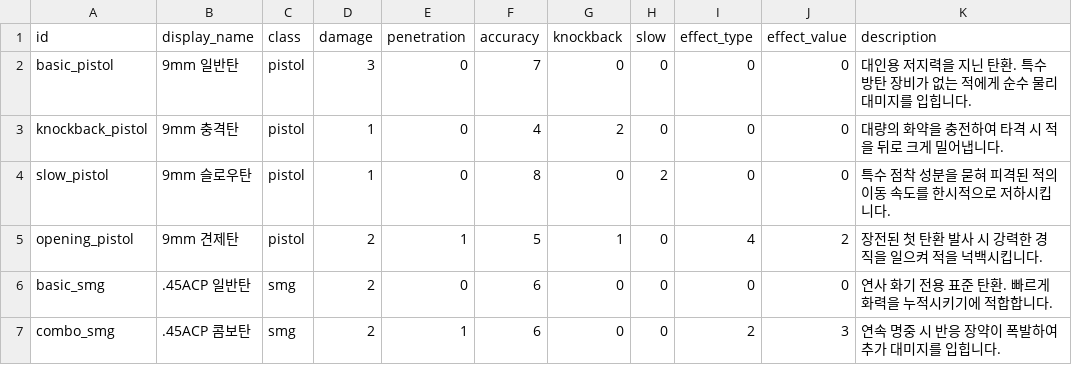
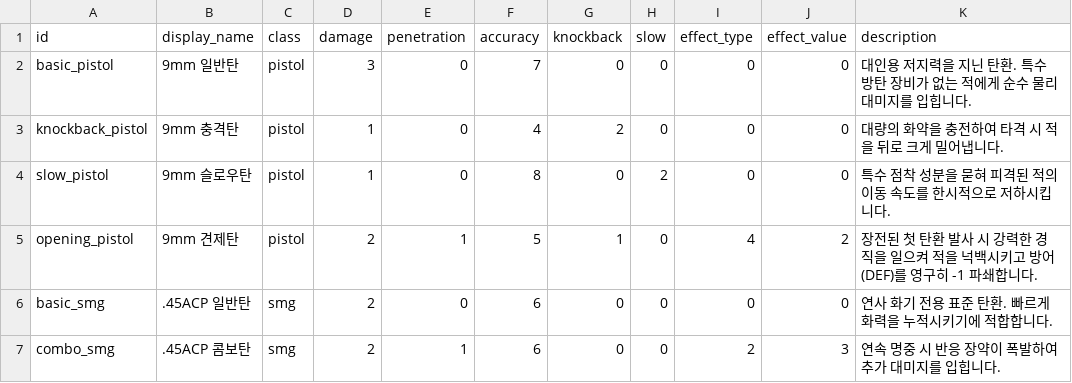
Before and after one commit to DoorDonghyen-cmd/ProjectLOB, a CSV file: 새-게임-프로젝트/data/bullet_stats.csv, drawn as a sheet; only a part is shown.

```diff
--- a/새-게임-프로젝트/data/bullet_stats.csv
+++ b/새-게임-프로젝트/data/bullet_stats.csv
@@ -4,3 +4,3 @@ knockback_pistol,9mm 충격탄,pistol,1,0,4,2,0,0,0,대량의 화약을 충전
 slow_pistol,9mm 슬로우탄,pistol,1,0,8,0,2,0,0,특수 점착 성분을 묻혀 피격된 적의 이동 속도를 한시적으로 저하시킵니다.
-opening_pistol,9mm 견제탄,pistol,2,1,5,1,0,4,2,장전된 첫 탄환 발사 시 강력한 경직을 일으켜 적을 넉백시킵니다.
+opening_pistol,9mm 견제탄,pistol,2,1,5,1,0,4,2,장전된 첫 탄환 발사 시 강력한 경직을 일으켜 적을 넉백시키고 방어(DEF)를 영구히 -1 파쇄합니다.
 basic_smg,.45ACP 일반탄,smg,2,0,6,0,0,0,0,연사 화기 전용 표준 탄환. 빠르게 화력을 누적시키기에 적합합니다.
```
Also changed, not shown: 33 other files.
